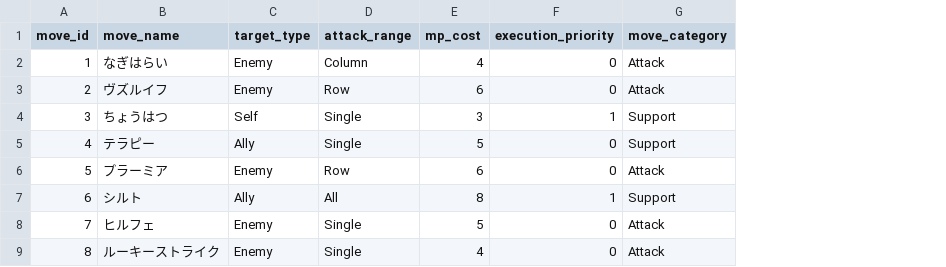
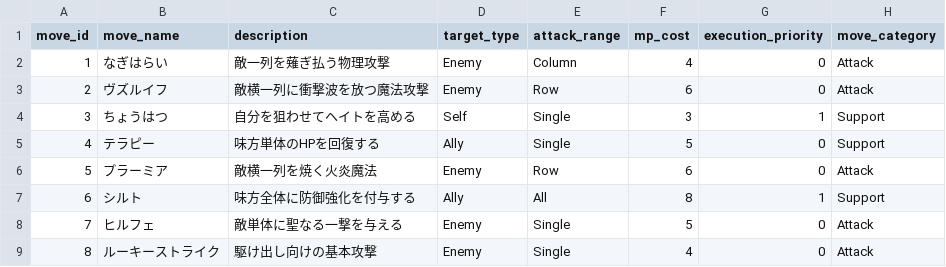
Before and after one commit to ayumu203/nisekue, a CSV file: server/resources/move_master.csv, drawn as a sheet; the diff names each change by its address in the sheet, - before the commit and + after, or states it on an @@ line.

```diff
--- a/server/resources/move_master.csv
+++ b/server/resources/move_master.csv
+column C (description), rows 2-9: 敵一列を薙ぎ払う物理攻撃 | 敵横一列に衝撃波を放つ魔法攻撃 | 自分を狙わせてヘイトを高める | 味方単体のHPを回復する | 敵横一列を焼く火炎魔法 | 味方全体に防御強化を付与する | 敵単体に聖なる一撃を与える | 駆け出し向けの基本攻撃
```
Also changed, not shown: 7 other files.
